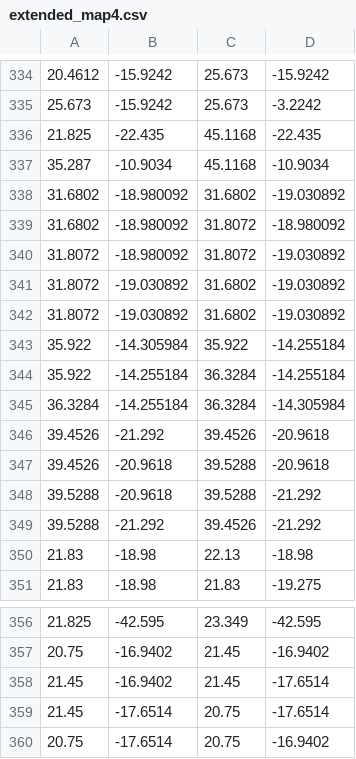
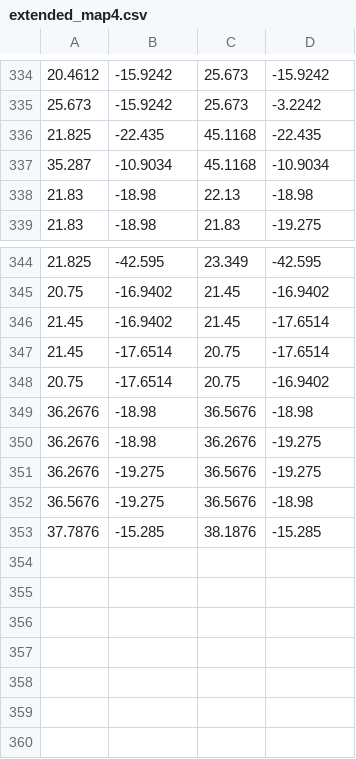
Before and after one commit to yukunlin/E190Q, a CSV file: code/extended_map4.csv, drawn as a sheet; only a part is shown, gaps mark what is left out.

```diff
--- a/code/extended_map4.csv
+++ b/code/extended_map4.csv
@@ -337,14 +337,2 @@
 35.287,-10.9034,45.1168,-10.9034
-31.6802,-18.980092,31.6802,-19.030892
-31.6802,-18.980092,31.8072,-18.980092
-31.8072,-18.980092,31.8072,-19.030892
-31.8072,-19.030892,31.6802,-19.030892
-31.8072,-19.030892,31.6802,-19.030892
-35.922,-14.305984,35.922,-14.255184
-35.922,-14.255184,36.3284,-14.255184
-36.3284,-14.255184,36.3284,-14.305984
-39.4526,-21.292,39.4526,-20.9618
-39.4526,-20.9618,39.5288,-20.9618
-39.5288,-20.9618,39.5288,-21.292
-39.5288,-21.292,39.4526,-21.292
 21.83,-18.98,22.13,-18.98
@@ -360 +348,6 @@
 20.75,-17.6514,20.75,-16.9402
+36.2676,-18.98,36.5676,-18.98
+36.2676,-18.98,36.2676,-19.275
+36.2676,-19.275,36.5676,-19.275
+36.5676,-19.275,36.5676,-18.98
+37.7876,-15.285,38.1876,-15.285
```
Also changed, not shown: 2 other files.
